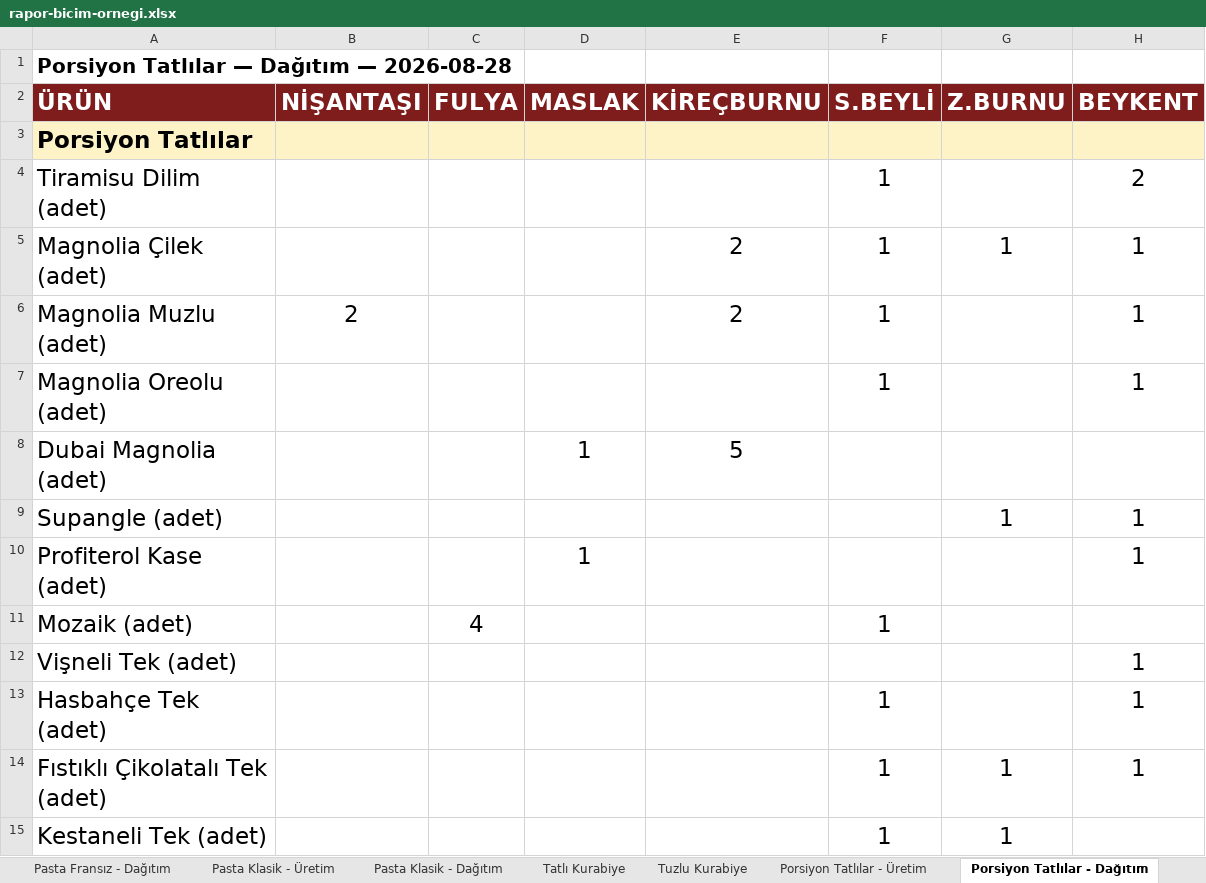
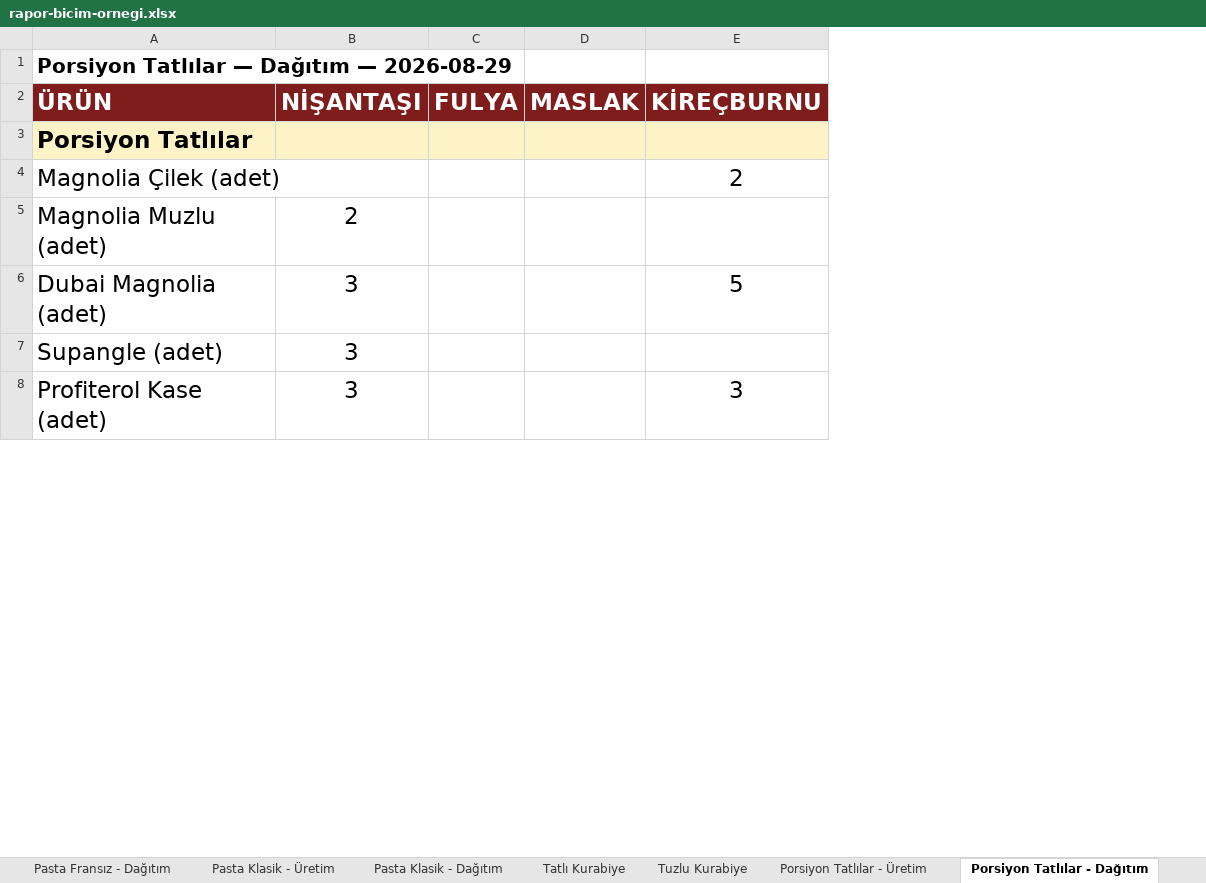
Before and after one commit to krh75tktsv-design/sube-talep, an Excel workbook: rapor-bicim-ornegi.xlsx, sheet Porsiyon Tatlılar - Dağıtım, drawn as a sheet; only a part is shown; values as stored, in another font and other column widths than the file's, no borders; removed rows and columns are numbered as before the commit, all else as after; the diff covers the shown part only; the diff names each change by its address in the sheet, - before the commit and + after, or states it on an @@ line.

```diff
--- a/rapor-bicim-ornegi.xlsx (sheet Porsiyon Tatlılar - Dağıtım)
+++ b/rapor-bicim-ornegi.xlsx (sheet Porsiyon Tatlılar - Dağıtım)
-column F (S.BEYLİ), rows 5-6: 1 | 1
-column G (Z.BURNU), row 5: 1; row 9: 1
-column H (BEYKENT), rows 5-6: 1 | 1; rows 9-10: 1 | 1
-A1 (ÜRÜN): Porsiyon Tatlılar — Dağıtım — 2026-08-28
+A1 (ÜRÜN): Porsiyon Tatlılar — Dağıtım — 2026-08-29
-row 4: Tiramisu Dilim (adet) |  |  |  |  | 1 |  | 2
-E5 (KİREÇBURNU): 2
+E5 (KİREÇBURNU): (empty)
-row 7: Magnolia Oreolu (adet) |  |  |  |  | 1 |  | 1
-B6:B8 (NİŞANTAŞI): (empty)
+B6:B8 (NİŞANTAŞI): 3
-D6 (MASLAK): 1
+D6 (MASLAK): (empty)
-D8 (MASLAK): 1
+D8 (MASLAK): (empty)
-E8 (KİREÇBURNU): (empty)
+E8 (KİREÇBURNU): 3
-row 11: Mozaik (adet) |  | 4 |  |  | 1
-row 12: Vişneli Tek (adet) |  |  |  |  |  |  | 1
-row 13: Hasbahçe Tek (adet) |  |  |  |  | 1 |  | 1
-row 14: Fıstıklı Çikolatalı Tek (adet) |  |  |  |  | 1 | 1 | 1
-row 15: Kestaneli Tek (adet) |  |  |  |  | 1 | 1
```
Also changed, not shown: 1 added row, 4 removed rows and 32 edited cells elsewhere in this sheet, sheet Tatlı Kurabiye, sheet Pasta Fransız - Dağıtım, sheet Pasta Klasik - Dağıtım, sheet Tuzlu Kurabiye, sheet Pasta Fransız - Üretim, sheet Pasta Klasik - Üretim, 1 more sheet, rapor-duzeni.xlsx, 1 other file.
